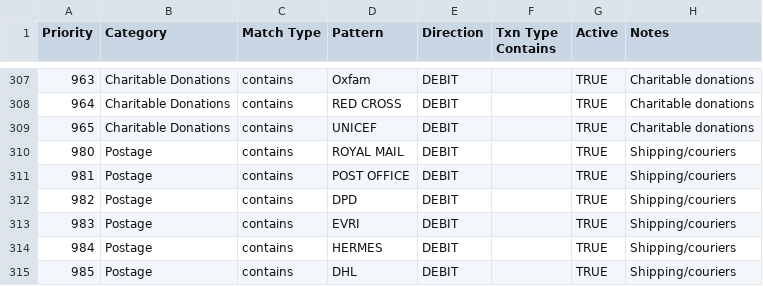
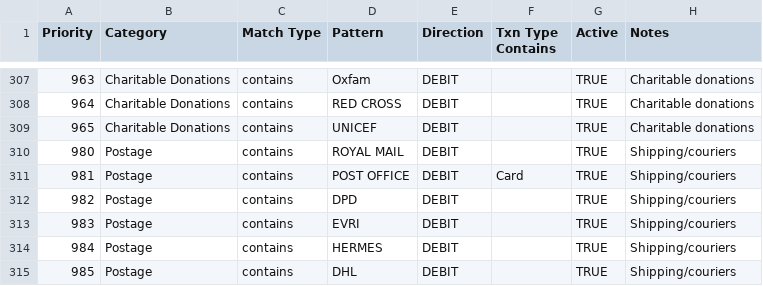
Before and after one commit to GeorgeFarrellx/PDF-Converter, a CSV file: Global Categorisation Rules.csv, drawn as a sheet; only a part is shown, gaps mark what is left out; the diff covers the shown part only.

Commit message:
Tighten global categorisation regex and txn type constraints

```diff
--- a/Global Categorisation Rules.csv
+++ b/Global Categorisation Rules.csv
@@ -310,3 +310,3 @@
 980,Postage,contains,ROYAL MAIL,DEBIT,,TRUE,Shipping/couriers
-981,Postage,contains,POST OFFICE,DEBIT,,TRUE,Shipping/couriers
+981,Postage,contains,POST OFFICE,DEBIT,Card,TRUE,Shipping/couriers
 982,Postage,contains,DPD,DEBIT,,TRUE,Shipping/couriers
```
Also changed, not shown: 20 edited cells elsewhere in this file.
